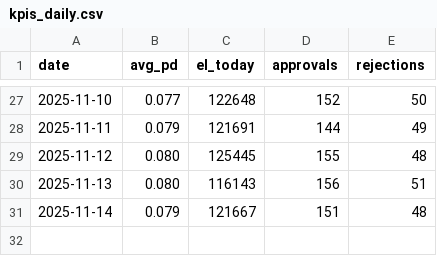
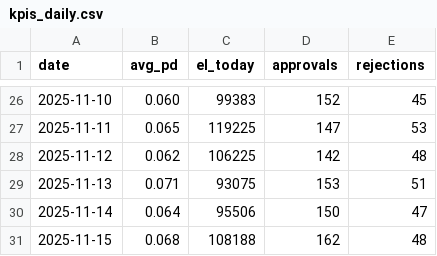
Before and after one commit to Rachitshah55/risk_analysis_flagship, a CSV file: docs_site/demo_data/credit/kpis_daily.csv, drawn as a sheet; only a part is shown, gaps mark what is left out; the diff covers the shown part only.

Commit message:
kaggle demo data

```diff
--- a/docs_site/demo_data/credit/kpis_daily.csv
+++ b/docs_site/demo_data/credit/kpis_daily.csv
@@ -27,5 +26,6 @@ date,avg_pd,el_today,approvals,rejections
-2025-11-10,0.077,122648,152,50
-2025-11-11,0.079,121691,144,49
-2025-11-12,0.080,125445,155,48
-2025-11-13,0.080,116143,156,51
-2025-11-14,0.079,121667,151,48
+2025-11-10,0.060,99383,152,45
+2025-11-11,0.065,119225,147,53
+2025-11-12,0.062,106225,142,48
+2025-11-13,0.071,93075,153,51
+2025-11-14,0.064,95506,150,47
+2025-11-15,0.068,108188,162,48
```
Also changed, not shown: 1 removed row and 91 edited cells elsewhere in this file, docs_site/demo_data/fraud/kpis_daily.csv, docs_site/demo_data/fraud/metrics_daily.csv, 3 other files.
